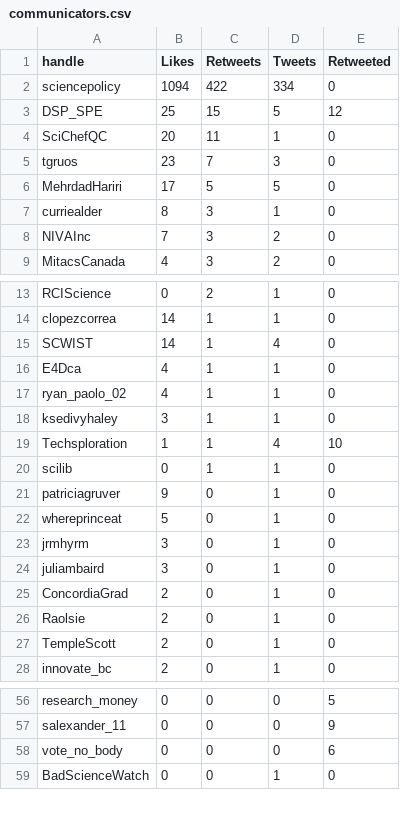
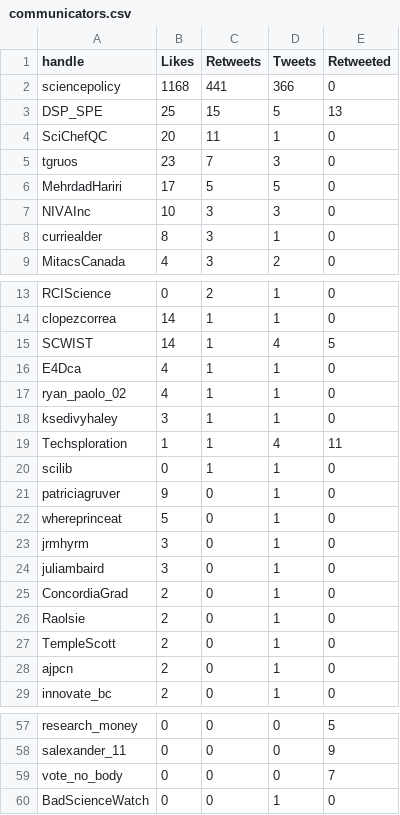
Before and after one commit to aaronjmaxwell/CSPC, a CSV file: data/communicators.csv, drawn as a sheet; only a part is shown, gaps mark what is left out.

```diff
--- a/data/communicators.csv
+++ b/data/communicators.csv
@@ -1,4 +1,4 @@
 handle,Likes,Retweets,Tweets,Retweeted
-sciencepolicy,1094,422,334,0
-DSP_SPE,25,15,5,12
+sciencepolicy,1168,441,366,0
+DSP_SPE,25,15,5,13
 SciChefQC,20,11,1,0
@@ -6,4 +6,4 @@ tgruos,23,7,3,0
 MehrdadHariri,17,5,5,0
+NIVAInc,10,3,3,0
 curriealder,8,3,1,0
-NIVAInc,7,3,2,0
 MitacsCanada,4,3,2,0
@@ -14,3 +14,3 @@ RCIScience,0,2,1,0
 clopezcorrea,14,1,1,0
-SCWIST,14,1,4,0
+SCWIST,14,1,4,5
 E4Dca,4,1,1,0
@@ -18,3 +18,3 @@ ryan_paolo_02,4,1,1,0
 ksedivyhaley,3,1,1,0
-Techsploration,1,1,4,10
+Techsploration,1,1,4,11
 scilib,0,1,1,0
@@ -27,2 +27,3 @@ Raolsie,2,0,1,0
 TempleScott,2,0,1,0
+ajpcn,2,0,1,0
 innovate_bc,2,0,1,0
@@ -57,3 +58,3 @@ research_money,0,0,0,5
 salexander_11,0,0,0,9
-vote_no_body,0,0,0,6
+vote_no_body,0,0,0,7
 BadScienceWatch,0,0,1,0
```
Also changed, not shown: data/activity.csv, data/hashtag.csv, 4 other files.
